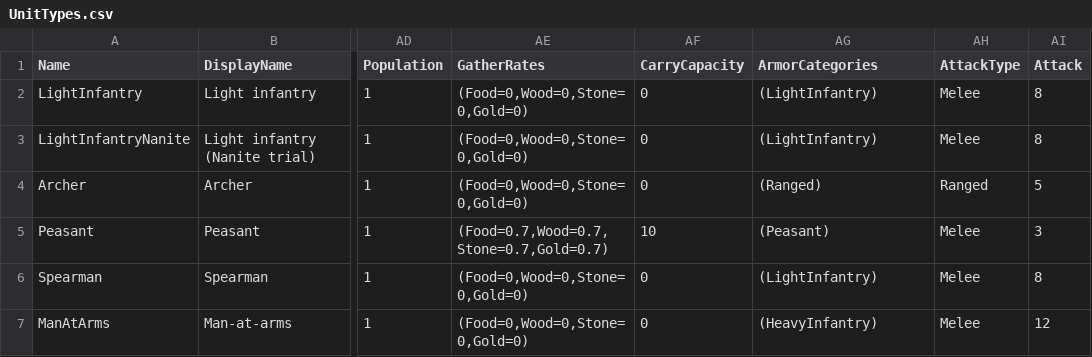
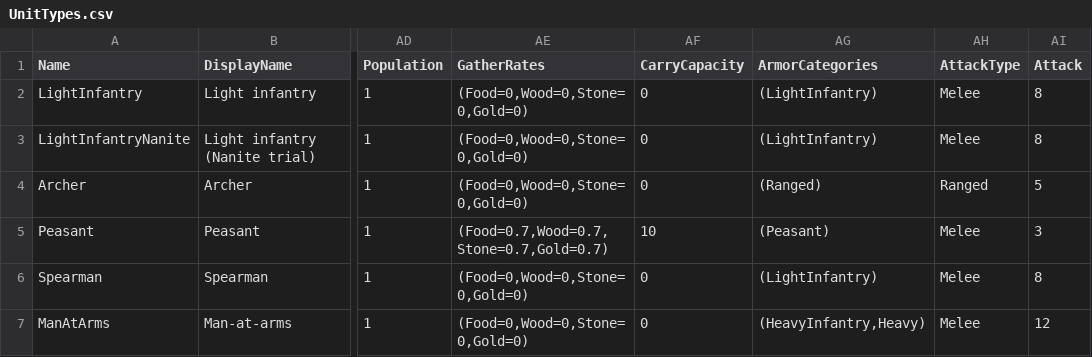
Before and after one commit to esdragor/MyCrusader, a CSV file: Tools/Data/UnitTypes.csv, drawn as a sheet; only a part is shown, gaps mark what is left out; the diff names each change by its address in the sheet, - before the commit and + after, or states it on an @@ line.

Commit message:
D428: cross-cutting armour category Heavy, worn by the Man-at-arms (the Crossbowman's bonus comes with the unit)
Unit type table rebuilt from the CSV, UnitStats.md regenerated; tests moved to the two categories (quick_check PASS, tests 146/146).

```diff
--- a/Tools/Data/UnitTypes.csv
+++ b/Tools/Data/UnitTypes.csv
-AG7 (ArmorCategories): (HeavyInfantry)
+AG7 (ArmorCategories): (HeavyInfantry,Heavy)
```
Also changed, not shown: 7 other files.
